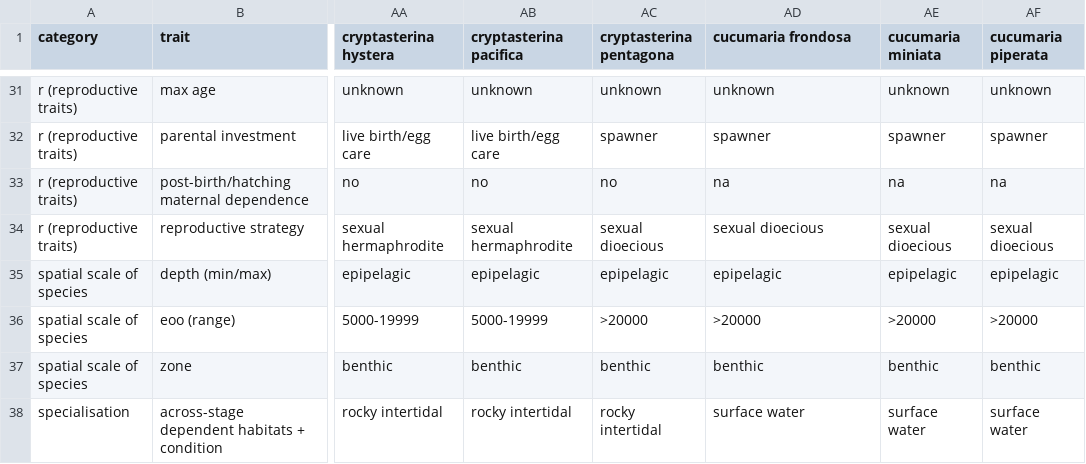
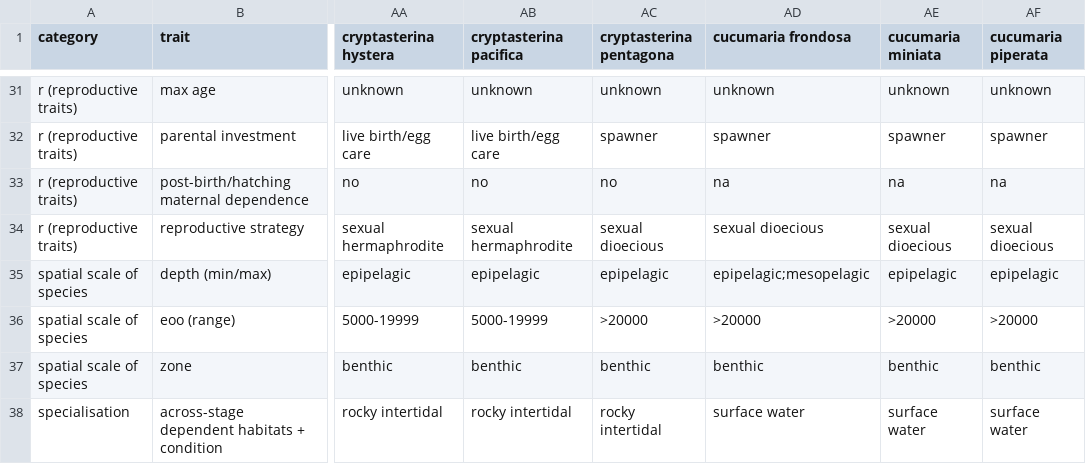
Before and after one commit to mapping-marine-spp-vuln/spp_vuln_framework, a CSV file: _raw_data/spp_trait_csvs/spp_traits_echinoderms.csv, drawn as a sheet; only a part is shown, gaps mark what is left out; the diff names each change by its address in the sheet, - before the commit and + after, or states it on an @@ line.

```diff
--- a/_raw_data/spp_trait_csvs/spp_traits_echinoderms.csv
+++ b/_raw_data/spp_trait_csvs/spp_traits_echinoderms.csv
-AD35 (cucumaria frondosa): epipelagic
+AD35 (cucumaria frondosa): epipelagic;mesopelagic
```
Also changed, not shown: _raw_data/spp_trait_csvs/spp_traits_crustacea_arthropods.csv, 21 other files.
